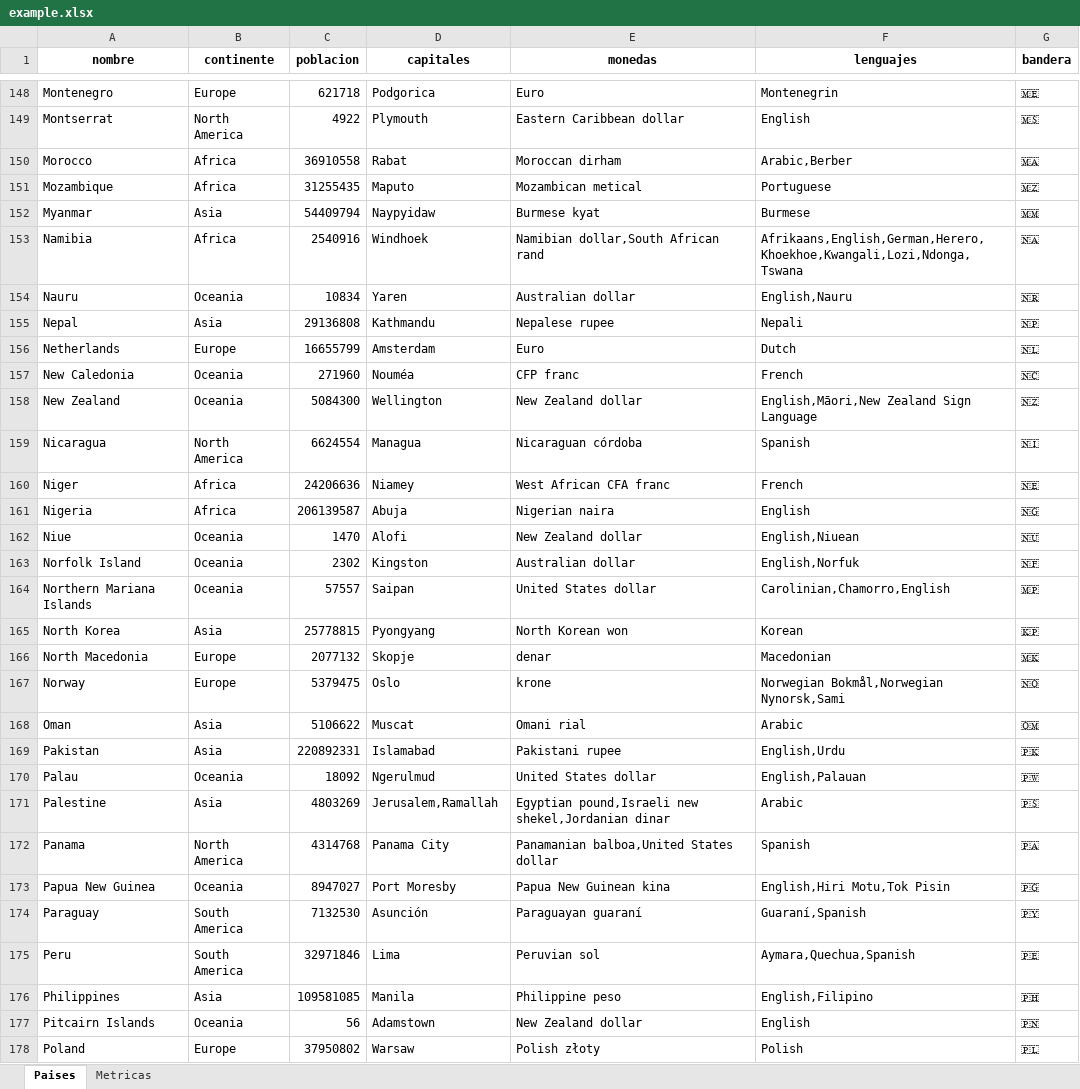
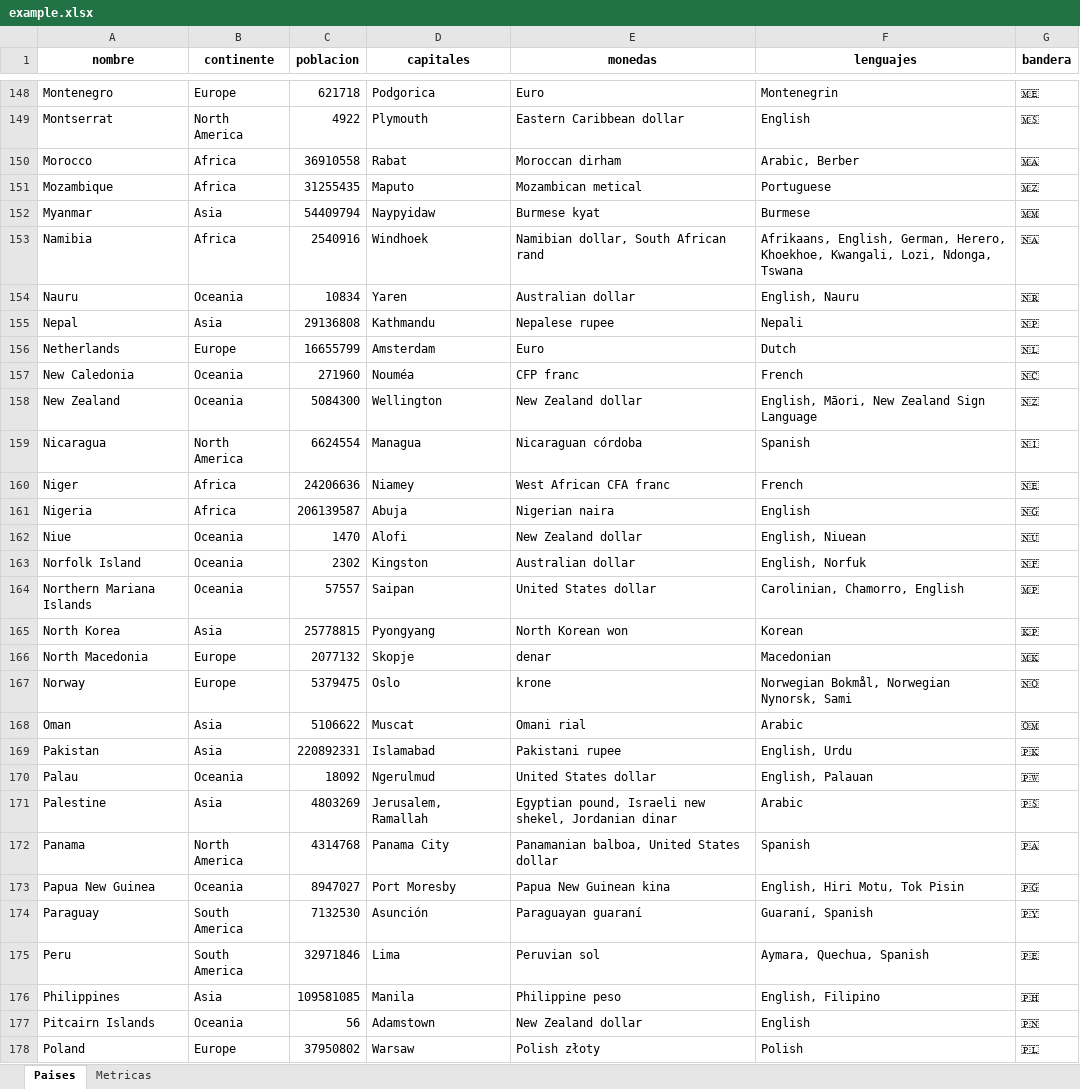
Before and after one commit to tomaszbk/vemo-python, an Excel workbook: example.xlsx, sheet Paises, drawn as a sheet; only a part is shown, gaps mark what is left out; values as stored, in another font and other column widths than the file's, no borders; the diff covers the shown part only; the diff names each change by its address in the sheet, - before the commit and + after, or states it on an @@ line.

```diff
--- a/example.xlsx (sheet Paises)
+++ b/example.xlsx (sheet Paises)
-F150 (lenguajes): Arabic,Berber
+F150 (lenguajes): Arabic, Berber
-E153 (monedas): Namibian dollar,South African rand
+E153 (monedas): Namibian dollar, South African rand
-F153 (lenguajes): Afrikaans,English,German,Herero,Khoekhoe,Kwangali,Lozi,Ndonga,Tswana
+F153 (lenguajes): Afrikaans, English, German, Herero, Khoekhoe, Kwangali, Lozi, Ndonga, Tswana
-F154 (lenguajes): English,Nauru
+F154 (lenguajes): English, Nauru
-F158 (lenguajes): English,Māori,New Zealand Sign Language
+F158 (lenguajes): English, Māori, New Zealand Sign Language
-F162 (lenguajes): English,Niuean
+F162 (lenguajes): English, Niuean
-F163 (lenguajes): English,Norfuk
+F163 (lenguajes): English, Norfuk
-F164 (lenguajes): Carolinian,Chamorro,English
+F164 (lenguajes): Carolinian, Chamorro, English
-F167 (lenguajes): Norwegian Bokmål,Norwegian Nynorsk,Sami
+F167 (lenguajes): Norwegian Bokmål, Norwegian Nynorsk, Sami
-F169 (lenguajes): English,Urdu
+F169 (lenguajes): English, Urdu
-F170 (lenguajes): English,Palauan
+F170 (lenguajes): English, Palauan
-D171 (capitales): Jerusalem,Ramallah
+D171 (capitales): Jerusalem, Ramallah
-E171 (monedas): Egyptian pound,Israeli new shekel,Jordanian dinar
+E171 (monedas): Egyptian pound, Israeli new shekel, Jordanian dinar
-E172 (monedas): Panamanian balboa,United States dollar
+E172 (monedas): Panamanian balboa, United States dollar
-F173 (lenguajes): English,Hiri Motu,Tok Pisin
+F173 (lenguajes): English, Hiri Motu, Tok Pisin
-F174 (lenguajes): Guaraní,Spanish
+F174 (lenguajes): Guaraní, Spanish
-F175 (lenguajes): Aymara,Quechua,Spanish
+F175 (lenguajes): Aymara, Quechua, Spanish
-F176 (lenguajes): English,Filipino
+F176 (lenguajes): English, Filipino
```
Also changed, not shown: 99 edited cells elsewhere in this sheet, charts or pictures, 3 other files.
